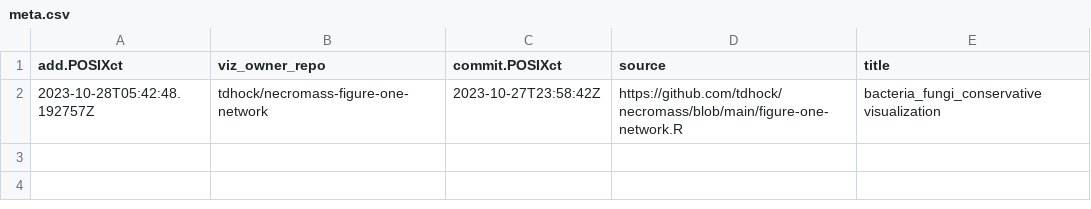
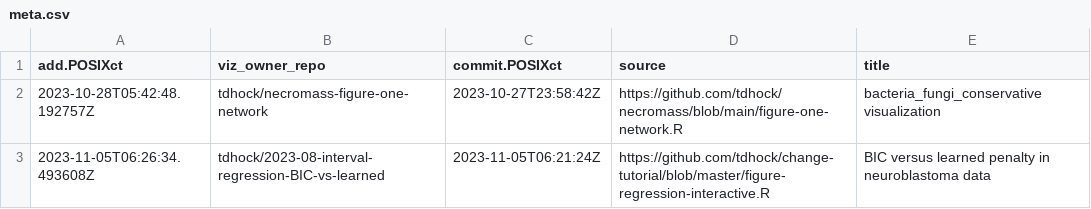
Before and after one commit to tdhock/gallery, a CSV file: meta.csv, drawn as a sheet; the diff names each change by its address in the sheet, - before the commit and + after, or states it on an @@ line.

```diff
--- a/meta.csv
+++ b/meta.csv
+row 3: 2023-11-05T06:26:34.493608Z | tdhock/2023-08-interval-regression-BIC-vs-learned | 2023-11-05T06:21:24Z | https://github.com/tdhock/change-tutorial/blob/master/figure-regression-interactive.R | BIC versus learned penalty in neuroblastoma data
```
Also changed, not shown: error.csv, 2 other files.
